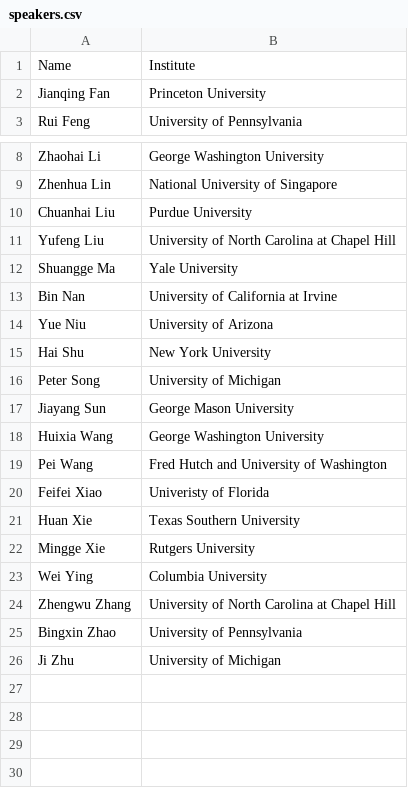
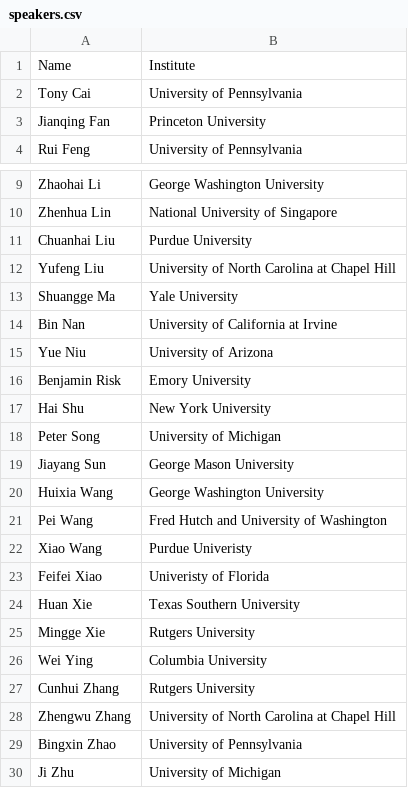
Before and after one commit to moderndatascience2022/moderndatascience2022.github.io, a CSV file: home/speakers.csv, drawn as a sheet; only a part is shown, gaps mark what is left out; the diff names each change by its address in the sheet, - before the commit and + after, or states it on an @@ line.

```diff
--- a/home/speakers.csv
+++ b/home/speakers.csv
+row 2: Tony Cai | University of Pennsylvania
+row 16: Benjamin Risk | Emory University
+row 22: Xiao Wang | Purdue Univeristy
+row 27: Cunhui Zhang | Rutgers University
```
Also changed, not shown: 1 other file.
